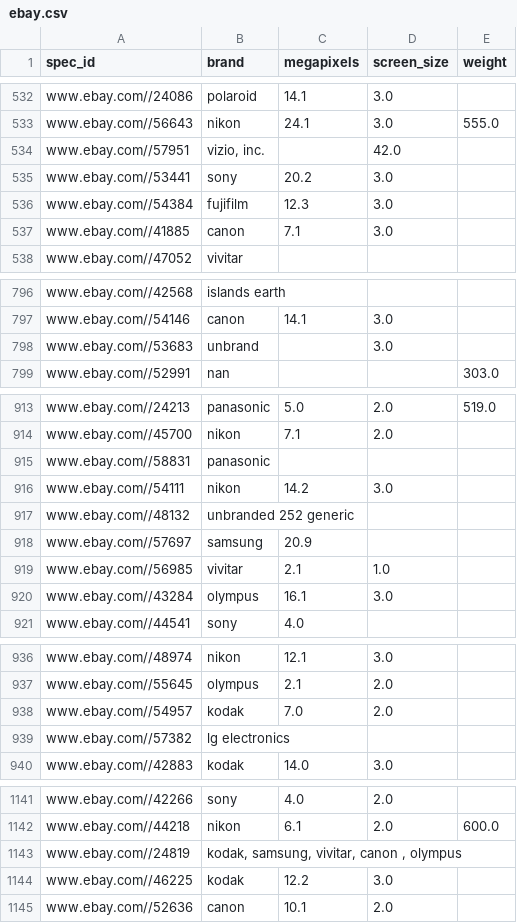
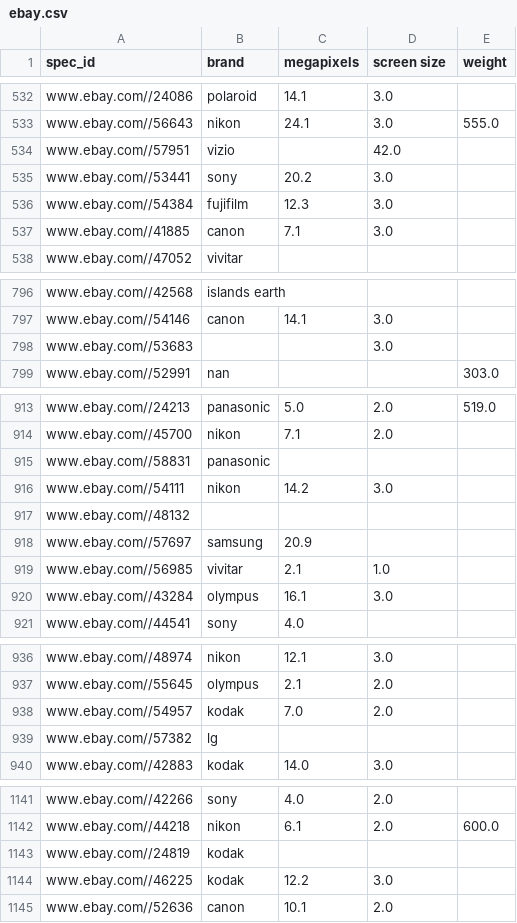
Before and after one commit to byrek3d/sigmod2020, a CSV file: datasets/unlabeled/cleaned/ebay.csv, drawn as a sheet; only a part is shown, gaps mark what is left out; the diff covers the shown part only.

Commit message:
clean ebay brand

```diff
--- a/datasets/unlabeled/cleaned/ebay.csv
+++ b/datasets/unlabeled/cleaned/ebay.csv
@@ -1 +1 @@
-spec_id,brand,megapixels,screen_size,weight
+spec_id,brand,megapixels,screen size,weight
@@ -533,3 +533,3 @@ www.ebay.com//24086,polaroid,14.1,3.0,
 www.ebay.com//56643,nikon,24.1,3.0,555.0
-www.ebay.com//57951,"vizio, inc.",,42.0,
+www.ebay.com//57951,vizio,,42.0,
 www.ebay.com//53441,sony,20.2,3.0,
@@ -797,3 +797,3 @@ www.ebay.com//42568,islands earth,,,
 www.ebay.com//54146,canon,14.1,3.0,
-www.ebay.com//53683,unbrand,,3.0,
+www.ebay.com//53683,,,3.0,
 www.ebay.com//52991,nan,,,303.0
@@ -916,3 +916,3 @@ www.ebay.com//58831,panasonic,,,
 www.ebay.com//54111,nikon,14.2,3.0,
-www.ebay.com//48132,unbranded 252 generic,,,
+www.ebay.com//48132,,,,
 www.ebay.com//57697,samsung,20.9,,
@@ -938,3 +938,3 @@ www.ebay.com//55645,olympus,2.1,2.0,
 www.ebay.com//54957,kodak,7.0,2.0,
-www.ebay.com//57382,lg electronics,,,
+www.ebay.com//57382,lg,,,
 www.ebay.com//42883,kodak,14.0,3.0,
@@ -1142,3 +1142,3 @@ www.ebay.com//42266,sony,4.0,2.0,
 www.ebay.com//44218,nikon,6.1,2.0,600.0
-www.ebay.com//24819,"kodak, samsung, vivitar, canon , olympus",,,
+www.ebay.com//24819,kodak,,,
 www.ebay.com//46225,kodak,12.2,3.0,
```
Also changed, not shown: 74 edited cells elsewhere in this file, 1 other file.
